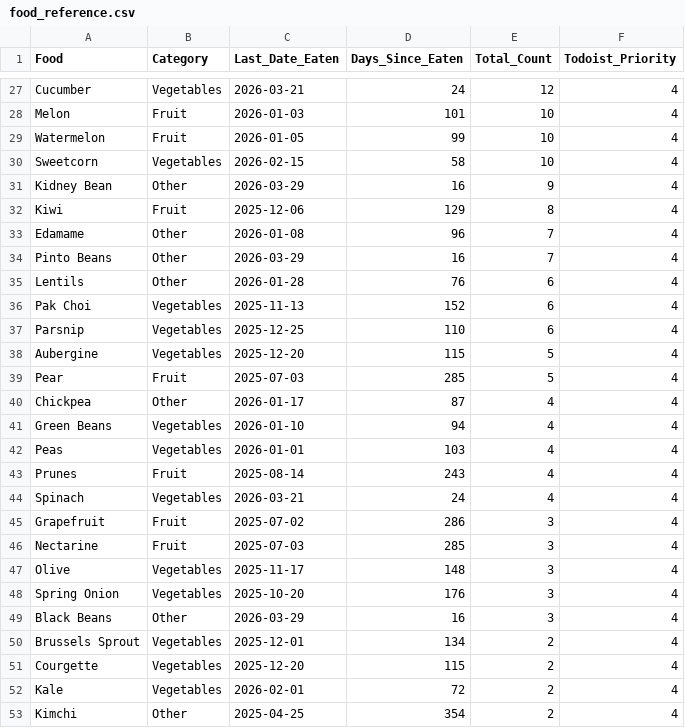
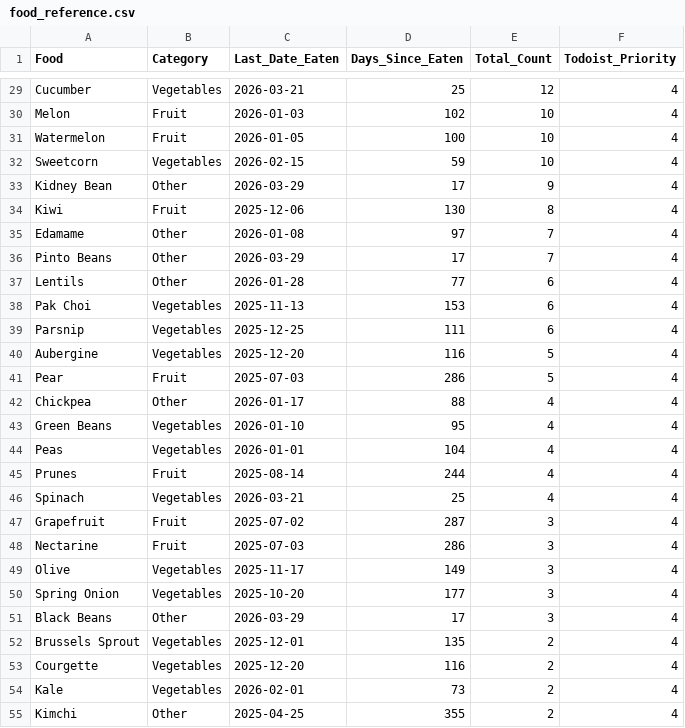
Before and after one commit to JevonDaffyd/python-food-tracker, a CSV file: food_reference.csv, drawn as a sheet; only a part is shown, gaps mark what is left out; addresses are those after the commit; the diff covers the shown part only; the diff names each change by its address in the sheet, - before the commit and + after, or states it on an @@ line.

```diff
--- a/food_reference.csv
+++ b/food_reference.csv
-D29 (Days_Since_Eaten): 24
+D29 (Days_Since_Eaten): 25
-D30 (Days_Since_Eaten): 101
+D30 (Days_Since_Eaten): 102
-D31 (Days_Since_Eaten): 99
+D31 (Days_Since_Eaten): 100
-D32 (Days_Since_Eaten): 58
+D32 (Days_Since_Eaten): 59
-D33 (Days_Since_Eaten): 16
+D33 (Days_Since_Eaten): 17
-D34 (Days_Since_Eaten): 129
+D34 (Days_Since_Eaten): 130
-D35 (Days_Since_Eaten): 96
+D35 (Days_Since_Eaten): 97
-D36 (Days_Since_Eaten): 16
+D36 (Days_Since_Eaten): 17
-D37 (Days_Since_Eaten): 76
+D37 (Days_Since_Eaten): 77
-D38 (Days_Since_Eaten): 152
+D38 (Days_Since_Eaten): 153
-D39 (Days_Since_Eaten): 110
+D39 (Days_Since_Eaten): 111
-D40 (Days_Since_Eaten): 115
+D40 (Days_Since_Eaten): 116
-D41 (Days_Since_Eaten): 285
+D41 (Days_Since_Eaten): 286
-D42 (Days_Since_Eaten): 87
+D42 (Days_Since_Eaten): 88
-D43 (Days_Since_Eaten): 94
+D43 (Days_Since_Eaten): 95
-D44 (Days_Since_Eaten): 103
+D44 (Days_Since_Eaten): 104
-D45 (Days_Since_Eaten): 243
+D45 (Days_Since_Eaten): 244
-D46 (Days_Since_Eaten): 24
+D46 (Days_Since_Eaten): 25
-D47 (Days_Since_Eaten): 286
+D47 (Days_Since_Eaten): 287
-D48 (Days_Since_Eaten): 285
+D48 (Days_Since_Eaten): 286
-D49 (Days_Since_Eaten): 148
+D49 (Days_Since_Eaten): 149
-D50 (Days_Since_Eaten): 176
+D50 (Days_Since_Eaten): 177
-D51 (Days_Since_Eaten): 16
+D51 (Days_Since_Eaten): 17
-D52 (Days_Since_Eaten): 134
+D52 (Days_Since_Eaten): 135
-D53 (Days_Since_Eaten): 115
+D53 (Days_Since_Eaten): 116
-D54 (Days_Since_Eaten): 72
+D54 (Days_Since_Eaten): 73
-D55 (Days_Since_Eaten): 354
+D55 (Days_Since_Eaten): 355
```
Also changed, not shown: 2 added rows, 2 removed rows and 41 edited cells elsewhere in this file.
